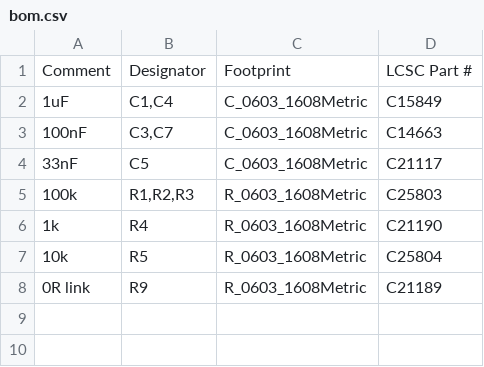
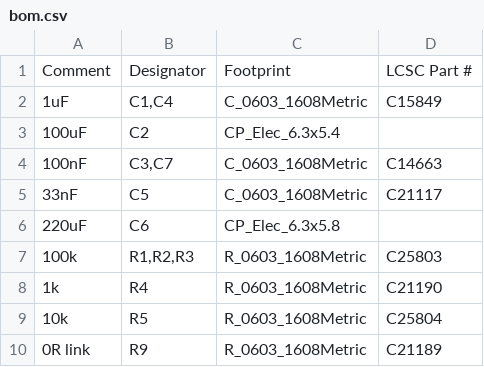
Before and after one commit to loopmasta/rdio, a CSV file: hardware/jlcpcb/radio/bom.csv, drawn as a sheet; the diff names each change by its address in the sheet, - before the commit and + after, or states it on an @@ line.

Commit message:
radio board: remove dangling track stubs; JLCPCB files regenerated, SMD electrolytics C2 and C6 added to BOM and placement (LCSC numbers still open); README and notes corrected

```diff
--- a/hardware/jlcpcb/radio/bom.csv
+++ b/hardware/jlcpcb/radio/bom.csv
+row 3: 100uF | C2 | CP_Elec_6.3x5.4
+row 6: 220uF | C6 | CP_Elec_6.3x5.8
```
Also changed, not shown: hardware/jlcpcb/radio/cpl.csv, 20 other files.
